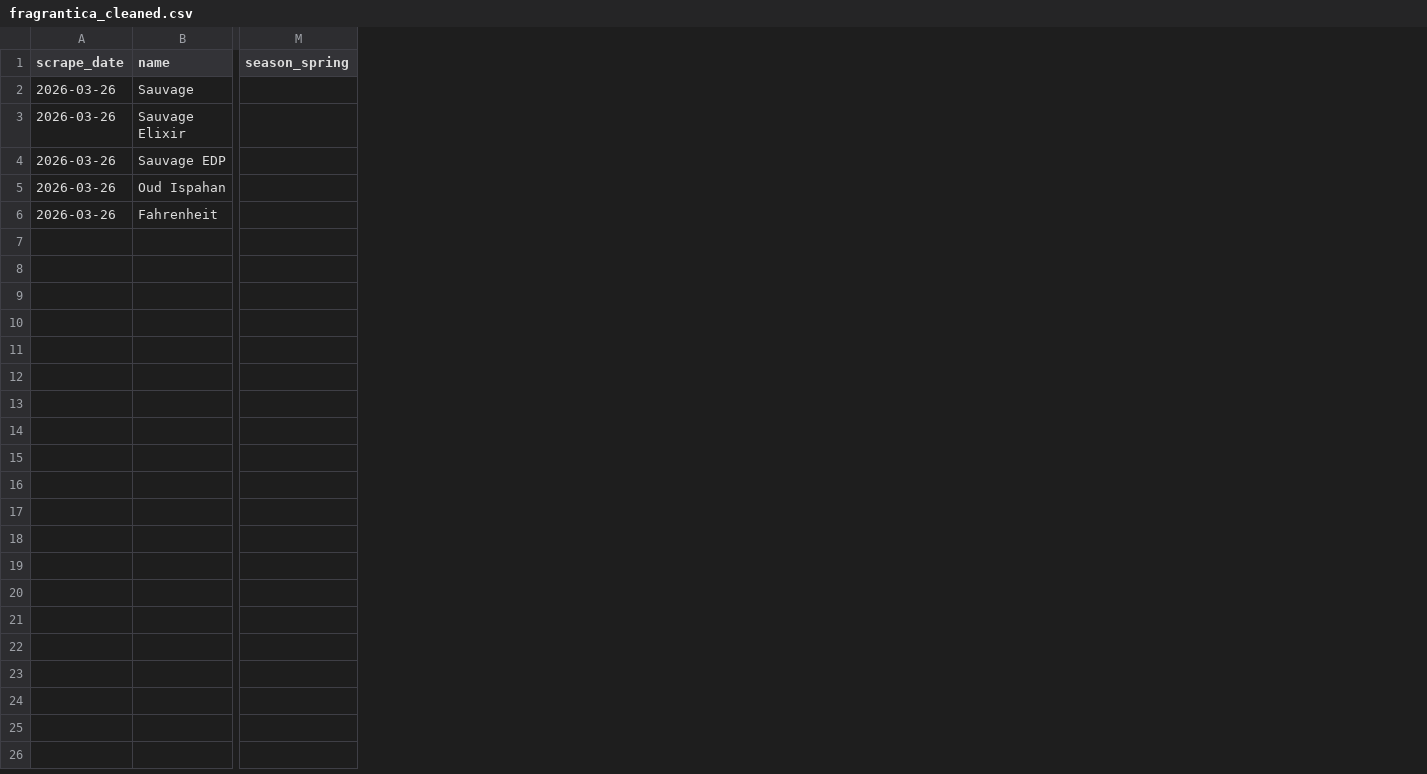
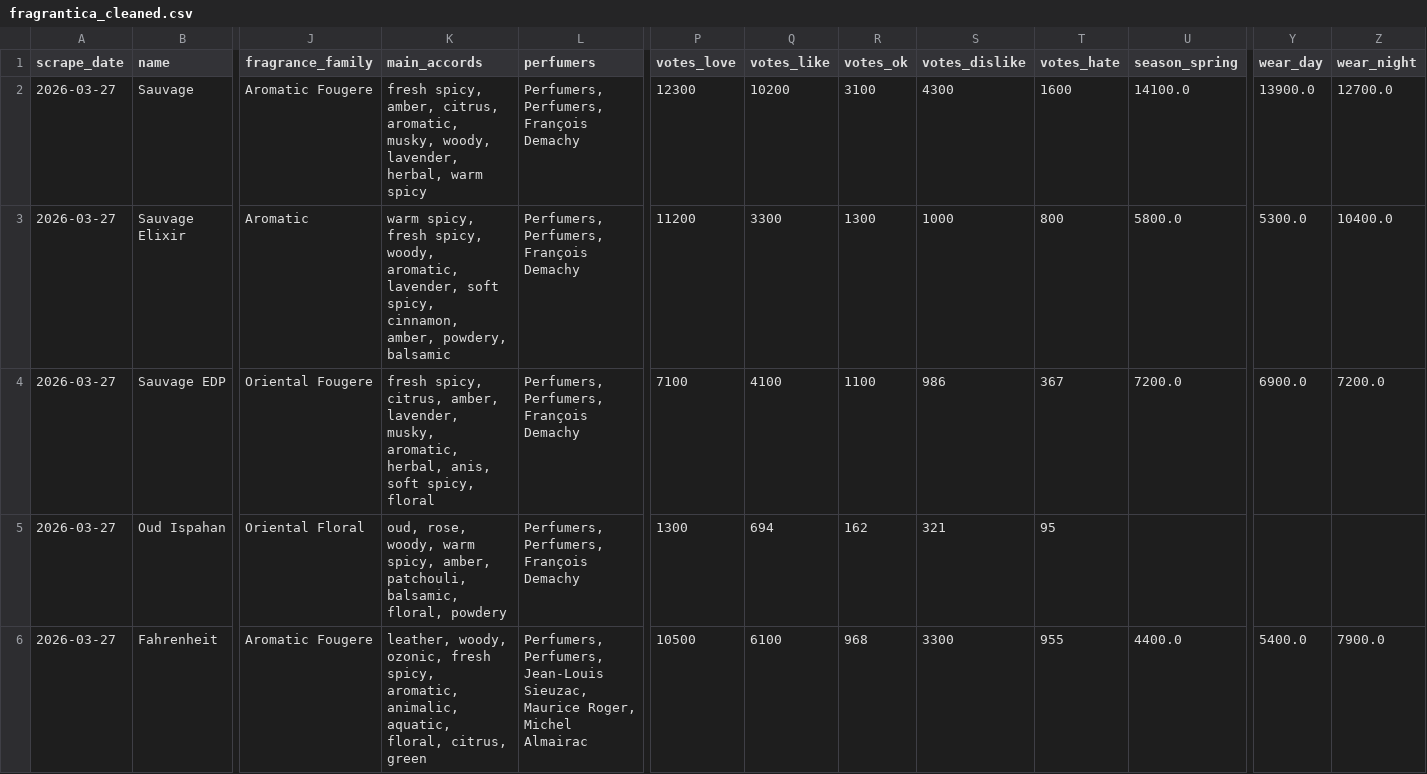
Before and after one commit to danteyamato1/fragrance-market-intelligence, a CSV file: cleaned_data/fragrantica_cleaned.csv, drawn as a sheet; only a part is shown, gaps mark what is left out; addresses are those after the commit; the diff covers the shown part only; the diff names each change by its address in the sheet, - before the commit and + after, or states it on an @@ line.

```diff
--- a/cleaned_data/fragrantica_cleaned.csv
+++ b/cleaned_data/fragrantica_cleaned.csv
+column J (fragrance_family), rows 2-6: Aromatic Fougere | Aromatic | Oriental Fougere | Oriental Floral | Aromatic Fougere
+column K (main_accords), rows 2-6: fresh spicy, amber, citrus, aromatic, musky, woody, lavender, herbal, warm spicy | warm spicy, fresh spicy, woody, aromatic, lavender, soft spicy, cinnamon, amber, powdery, balsamic | fresh spicy, citrus, amber, lavender, musky, aromatic, herbal, anis, soft spicy, floral | oud, rose, woody, warm spicy, amber, patchouli, balsamic, floral, powdery | leather, woody, ozonic, fresh spicy, aromatic, animalic, aquatic, floral, citrus, green
+column L (perfumers), rows 2-6: Perfumers, Perfumers, François Demachy | Perfumers, Perfumers, François Demachy | Perfumers, Perfumers, François Demachy | Perfumers, Perfumers, François Demachy | Perfumers, Perfumers, Jean-Louis Sieuzac, Maurice Roger, Michel Almairac
+column P (votes_love), rows 2-6: 12300 | 11200 | 7100 | 1300 | 10500
+column Q (votes_like), rows 2-6: 10200 | 3300 | 4100 | 694 | 6100
+column R (votes_ok), rows 2-6: 3100 | 1300 | 1100 | 162 | 968
+column S (votes_dislike), rows 2-6: 4300 | 1000 | 986 | 321 | 3300
+column T (votes_hate), rows 2-6: 1600 | 800 | 367 | 95 | 955
+column Y (wear_day), rows 2-6: 13900.0 | 5300.0 | 6900.0 |  | 5400.0
+column Z (wear_night), rows 2-6: 12700.0 | 10400.0 | 7200.0 |  | 7900.0
-A2:A6 (scrape_date): 2026-03-26
+A2:A6 (scrape_date): 2026-03-27
-U2 (season_spring): (empty)
+U2 (season_spring): 14100.0
-U3 (season_spring): (empty)
+U3 (season_spring): 5800.0
-U4 (season_spring): (empty)
+U4 (season_spring): 7200.0
-U6 (season_spring): (empty)
+U6 (season_spring): 4400.0
```
Also changed, not shown: 16 edited cells elsewhere in this file, cleaned_data/merged_normalized.csv, raw_data/fragrantica_raw.csv, 6 other files.
